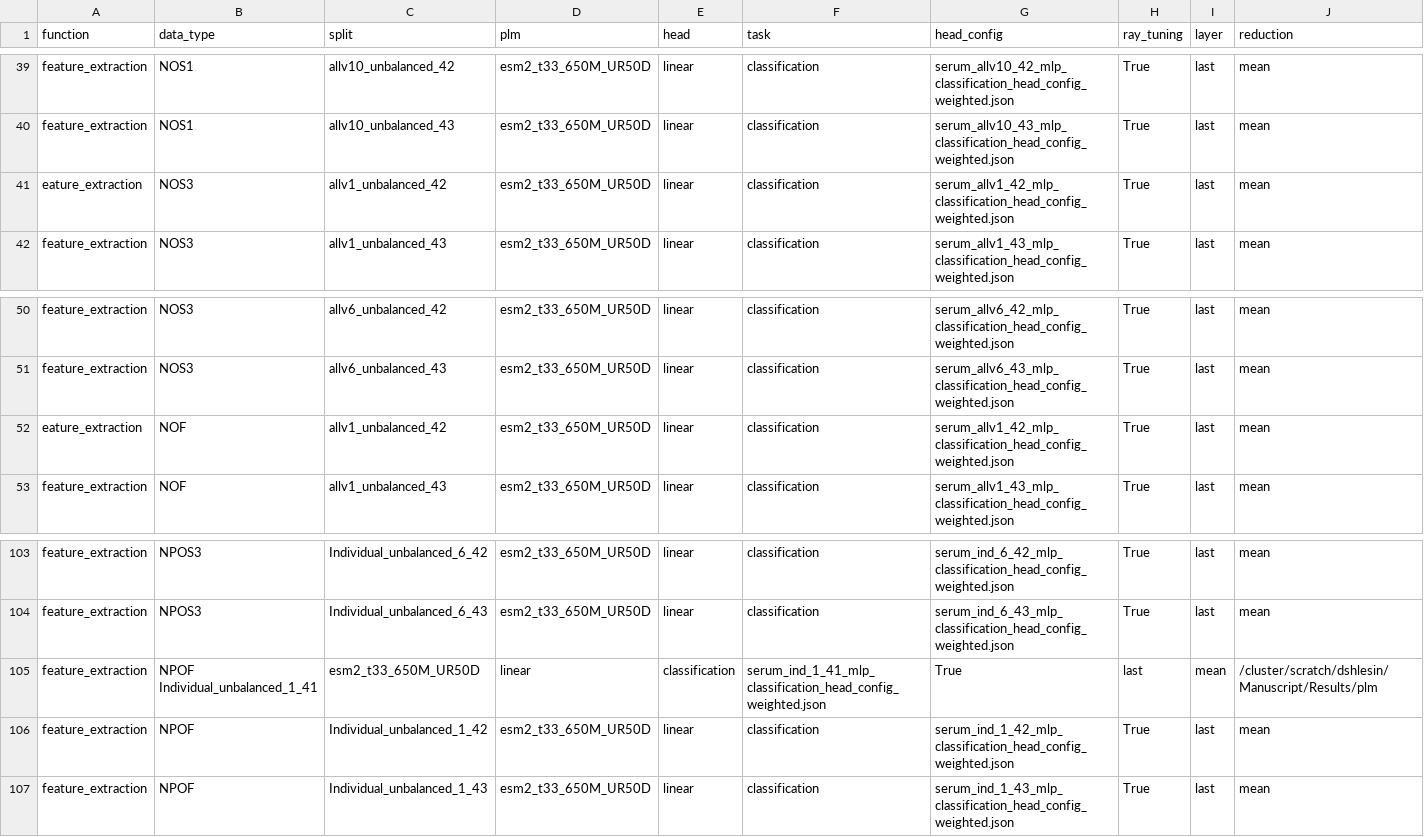
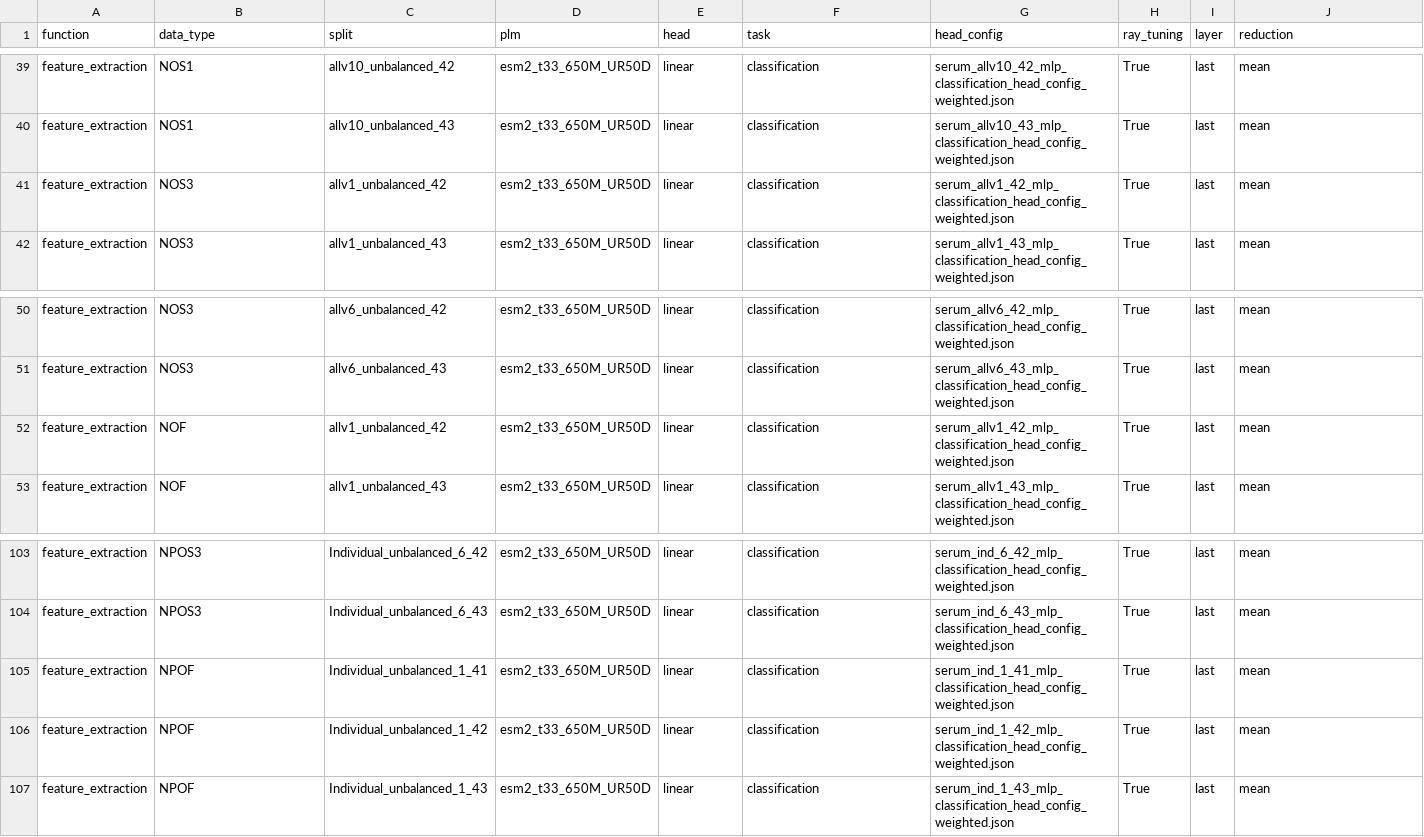
Before and after one commit to LSSI-ETH/plmfit, a CSV file: scripts/feature_extraction/experiments_setup.csv, drawn as a sheet; only a part is shown, gaps mark what is left out; removed rows and columns are numbered as before the commit, all else as after; rows hold the shown columns only; the diff names each change by its address in the sheet, - before the commit and + after, or states it on an @@ line.

```diff
--- a/scripts/feature_extraction/experiments_setup.csv
+++ b/scripts/feature_extraction/experiments_setup.csv
-A41 (function): eature_extraction
+A41 (function): feature_extraction
-A52 (function): eature_extraction
+A52 (function): feature_extraction
-row 105: feature_extraction | NPOF Individual_unbalanced_1_41 | esm2_t33_650M_UR50D | linear | classification | serum_ind_1_41_mlp_classification_head_config_weighted.json | True | last | mean | /cluster/scratch/dshlesin/Manuscript/Results/plm
+row 105: feature_extraction | NPOF | Individual_unbalanced_1_41 | esm2_t33_650M_UR50D | linear | classification | serum_ind_1_41_mlp_classification_head_config_weighted.json | True | last | mean
```
Also changed, not shown: 1 other file.
